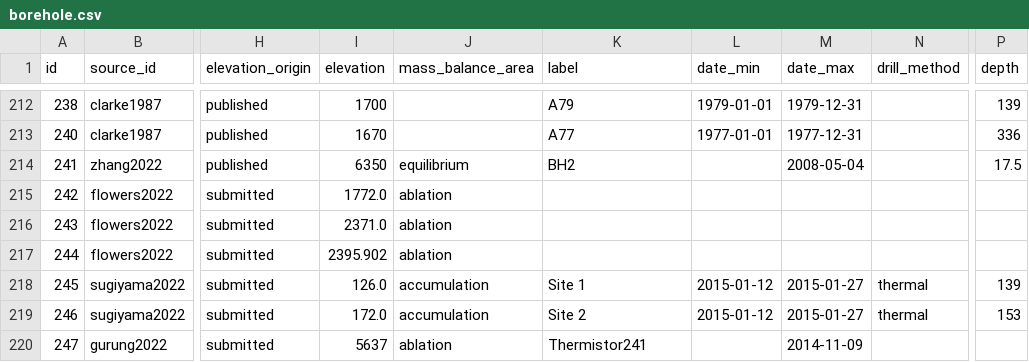
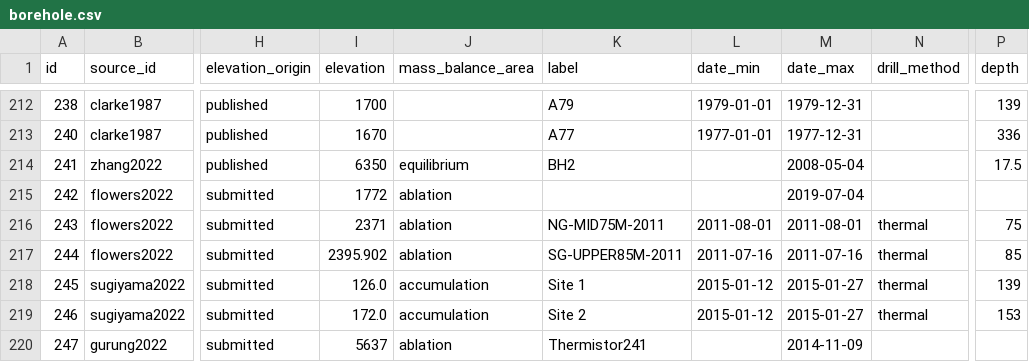
Before and after one commit to mjacqu/glenglat, a CSV file: data/borehole.csv, drawn as a sheet; only a part is shown, gaps mark what is left out; the diff names each change by its address in the sheet, - before the commit and + after, or states it on an @@ line.

Commit message:
Update data for flowers2022

```diff
--- a/data/borehole.csv
+++ b/data/borehole.csv
-I215 (elevation): 1772.0
+I215 (elevation): 1772
-M215 (date_max): (empty)
+M215 (date_max): 2019-07-04
-I216 (elevation): 2371.0
+I216 (elevation): 2371
-K216 (label): (empty)
+K216 (label): NG-MID75M-2011
-L216 (date_min): (empty)
+L216 (date_min): 2011-08-01
-M216 (date_max): (empty)
+M216 (date_max): 2011-08-01
-N216:N217 (drill_method): (empty)
+N216:N217 (drill_method): thermal
-P216 (depth): (empty)
+P216 (depth): 75
-K217 (label): (empty)
+K217 (label): SG-UPPER85M-2011
-L217 (date_min): (empty)
+L217 (date_min): 2011-07-16
-M217 (date_max): (empty)
+M217 (date_max): 2011-07-16
-P217 (depth): (empty)
+P217 (depth): 85
```
Also changed, not shown: data/profile.csv.
